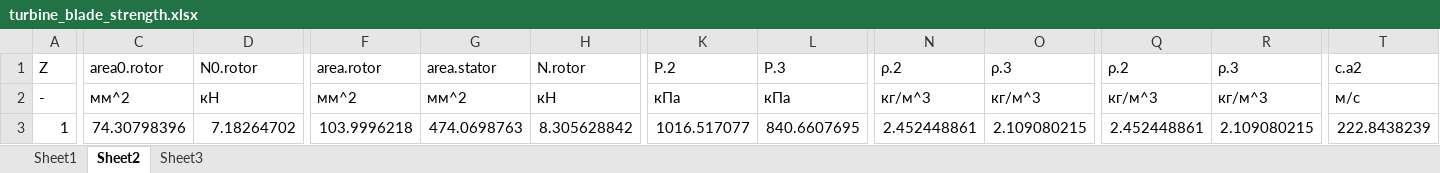
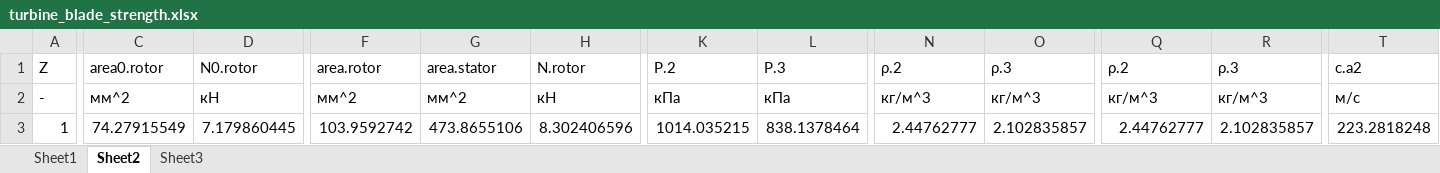
Before and after one commit to ParkhomenkoDV/gte, an Excel workbook: gte/nodes/HPT/turbine_blade_strength.xlsx, sheet Sheet2, drawn as a sheet; only a part is shown, gaps mark what is left out; values as stored, in another font and other column widths than the file's, no borders; the diff covers the shown part only; the diff names each change by its address in the sheet, - before the commit and + after, or states it on an @@ line.

```diff
--- a/gte/nodes/HPT/turbine_blade_strength.xlsx (sheet Sheet2)
+++ b/gte/nodes/HPT/turbine_blade_strength.xlsx (sheet Sheet2)
-C3 (area0.rotor): 74.30798396
+C3 (area0.rotor): 74.27915549
-D3 (N0.rotor): 7.18264702
+D3 (N0.rotor): 7.179860445
-F3 (area.rotor): 103.9996218
+F3 (area.rotor): 103.9592742
-G3 (area.stator): 474.0698763
+G3 (area.stator): 473.8655106
-H3 (N.rotor): 8.305628842
+H3 (N.rotor): 8.302406596
-K3 (P.2): 1016.517077
+K3 (P.2): 1014.035215
-L3 (P.3): 840.6607695
+L3 (P.3): 838.1378464
-N3 (ρ.2): 2.452448861
+N3 (ρ.2): 2.44762777
-O3 (ρ.3): 2.109080215
+O3 (ρ.3): 2.102835857
-Q3 (ρ.2): 2.452448861
+Q3 (ρ.2): 2.44762777
-R3 (ρ.3): 2.109080215
+R3 (ρ.3): 2.102835857
-T3 (c.a2): 222.8438239
+T3 (c.a2): 223.2818248
```
Also changed, not shown: 60 edited cells elsewhere in this sheet, sheet Sheet1, sheet Sheet3, gte/nodes/HPT/turbine_cooling.xlsx, gte/nodes/HPT/turbine_middle_section_parameters.xlsx, 35 other files.
